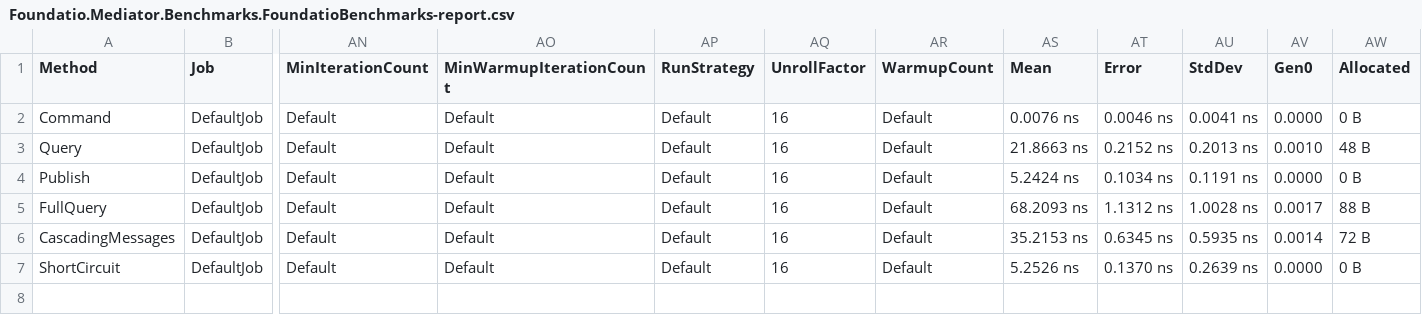
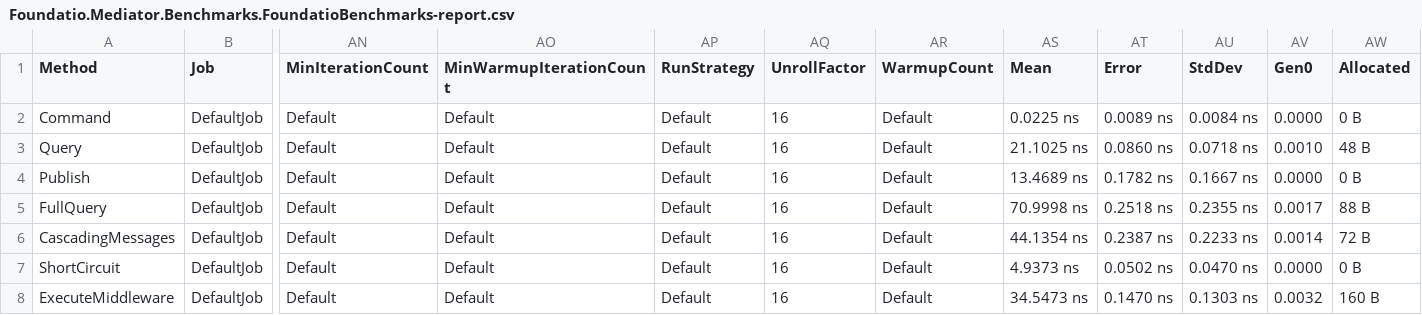
Before and after one commit to FoundatioFx/Foundatio.Mediator, a CSV file: benchmarks/Foundatio.Mediator.Benchmarks/BenchmarkDotNet.Artifacts/results/Foundatio.Mediator.Benchmarks.FoundatioBenchmarks-report.csv, drawn as a sheet; only a part is shown, gaps mark what is left out; rows hold the shown columns only; the diff names each change by its address in the sheet, - before the commit and + after, or states it on an @@ line.

```diff
--- a/benchmarks/Foundatio.Mediator.Benchmarks/BenchmarkDotNet.Artifacts/results/Foundatio.Mediator.Benchmarks.FoundatioBenchmarks-report.csv
+++ b/benchmarks/Foundatio.Mediator.Benchmarks/BenchmarkDotNet.Artifacts/results/Foundatio.Mediator.Benchmarks.FoundatioBenchmarks-report.csv
-AS2 (Mean): 0.0076 ns
+AS2 (Mean): 0.0225 ns
-AT2 (Error): 0.0046 ns
+AT2 (Error): 0.0089 ns
-AU2 (StdDev): 0.0041 ns
+AU2 (StdDev): 0.0084 ns
-AS3 (Mean): 21.8663 ns
+AS3 (Mean): 21.1025 ns
-AT3 (Error): 0.2152 ns
+AT3 (Error): 0.0860 ns
-AU3 (StdDev): 0.2013 ns
+AU3 (StdDev): 0.0718 ns
-AS4 (Mean): 5.2424 ns
+AS4 (Mean): 13.4689 ns
-AT4 (Error): 0.1034 ns
+AT4 (Error): 0.1782 ns
-AU4 (StdDev): 0.1191 ns
+AU4 (StdDev): 0.1667 ns
-AS5 (Mean): 68.2093 ns
+AS5 (Mean): 70.9998 ns
-AT5 (Error): 1.1312 ns
+AT5 (Error): 0.2518 ns
-AU5 (StdDev): 1.0028 ns
+AU5 (StdDev): 0.2355 ns
-AS6 (Mean): 35.2153 ns
+AS6 (Mean): 44.1354 ns
-AT6 (Error): 0.6345 ns
+AT6 (Error): 0.2387 ns
-AU6 (StdDev): 0.5935 ns
+AU6 (StdDev): 0.2233 ns
-AS7 (Mean): 5.2526 ns
+AS7 (Mean): 4.9373 ns
-AT7 (Error): 0.1370 ns
+AT7 (Error): 0.0502 ns
-AU7 (StdDev): 0.2639 ns
+AU7 (StdDev): 0.0470 ns
+row 8: ExecuteMiddleware | DefaultJob | Default | Default | Default | 16 | Default | 34.5473 ns | 0.1470 ns | 0.1303 ns | 0.0032 | 160 B
```
Also changed, not shown: 22 other files.
